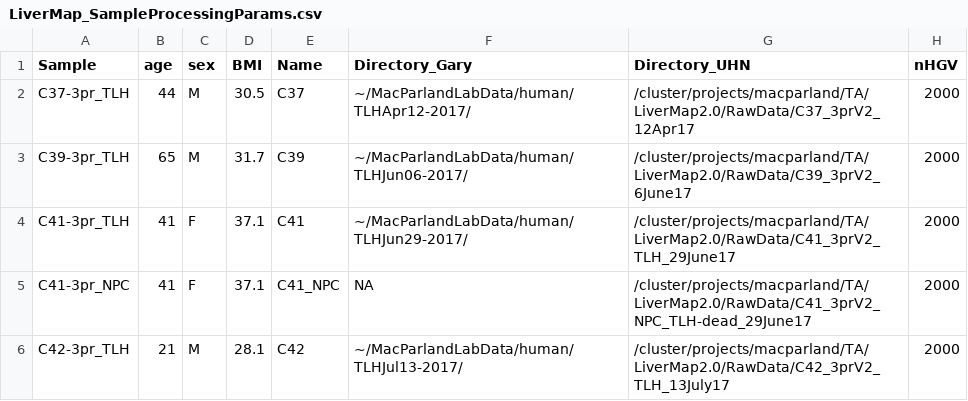
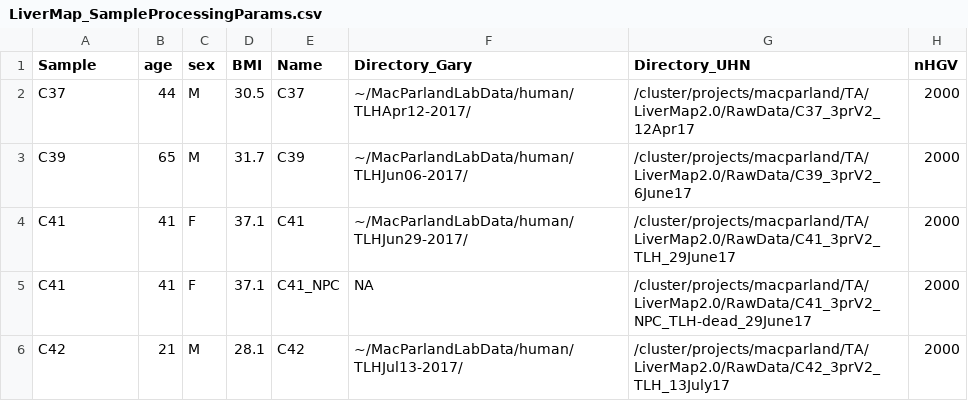
Before and after one commit to tallulandrews/LiverMap2.0, a CSV file: LiverMap_SampleProcessingParams.csv, drawn as a sheet; only a part is shown; the diff covers the shown part only; the diff names each change by its address in the sheet, - before the commit and + after, or states it on an @@ line.

```diff
--- a/LiverMap_SampleProcessingParams.csv
+++ b/LiverMap_SampleProcessingParams.csv
-A2 (Sample): C37-3pr_TLH
+A2 (Sample): C37
-A3 (Sample): C39-3pr_TLH
+A3 (Sample): C39
-A4 (Sample): C41-3pr_TLH
+A4 (Sample): C41
-A5 (Sample): C41-3pr_NPC
+A5 (Sample): C41
-A6 (Sample): C42-3pr_TLH
+A6 (Sample): C42
```
Also changed, not shown: 1 added row, 1 removed row and 5 edited cells elsewhere in this file, 1 other file.
